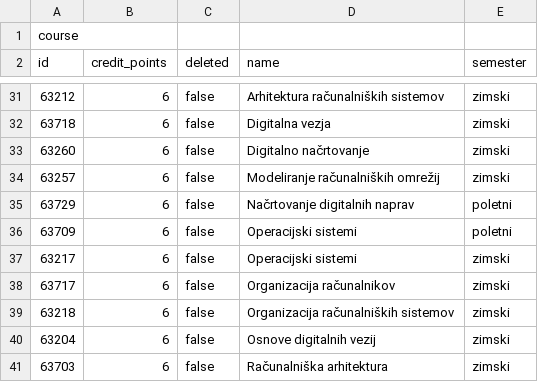
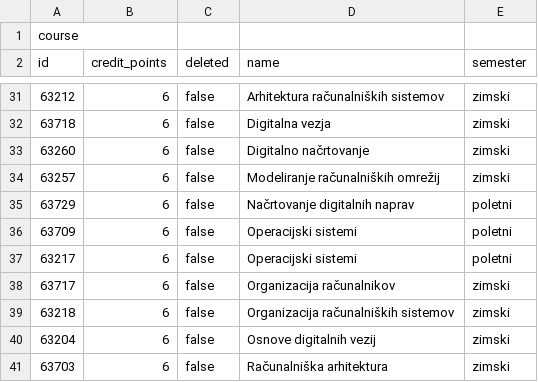
Before and after one commit to matejklemen/sis-backend, a CSV file: entities/src/main/resources/05-predmeti.csv, drawn as a sheet; only a part is shown, gaps mark what is left out.

```diff
--- a/entities/src/main/resources/05-predmeti.csv
+++ b/entities/src/main/resources/05-predmeti.csv
@@ -36,3 +36,3 @@ id;credit_points;deleted;name;semester
 63709;6;false;Operacijski sistemi;poletni
-63217;6;false;Operacijski sistemi;zimski
+63217;6;false;Operacijski sistemi;poletni
 63717;6;false;Organizacija računalnikov;zimski
```
Also changed, not shown: 2 other files.
